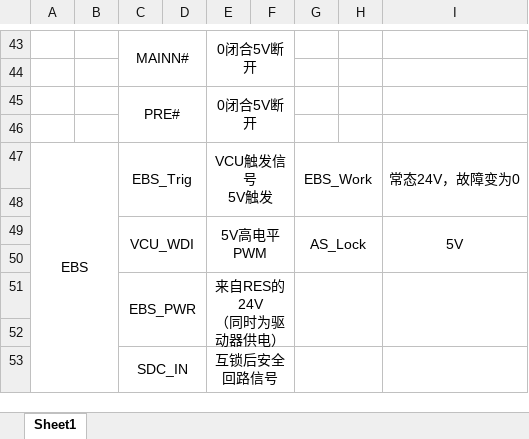
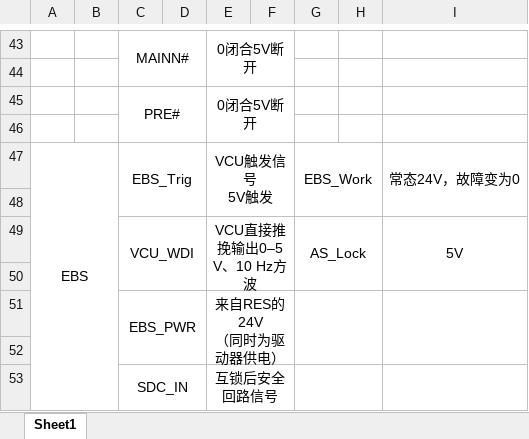
Before and after one commit to Wfscl0/RZS_Repository, an Excel workbook: 所有板子完整仿真/fin/硬件电路接口.xlsx, sheet Sheet1, drawn as a sheet; only a part is shown, gaps mark what is left out; values as stored, in another font and other column widths than the file's, no borders; the diff names each change by its address in the sheet, - before the commit and + after, or states it on an @@ line.

```diff
--- a/所有板子完整仿真/fin/硬件电路接口.xlsx (sheet Sheet1)
+++ b/所有板子完整仿真/fin/硬件电路接口.xlsx (sheet Sheet1)
-E49: 5V高电平PWM
+E49: VCU直接推挽输出0–5 V、10 Hz方波
```
Also changed, not shown: 低压盒/硬件电路接口.xlsx, 基板/基板全部接口特性与定义_2026-07-20_v6.xlsx, 10 other files.
